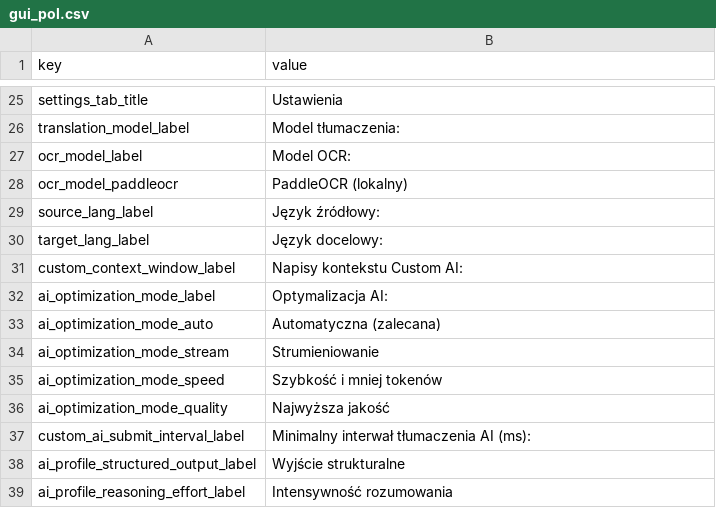
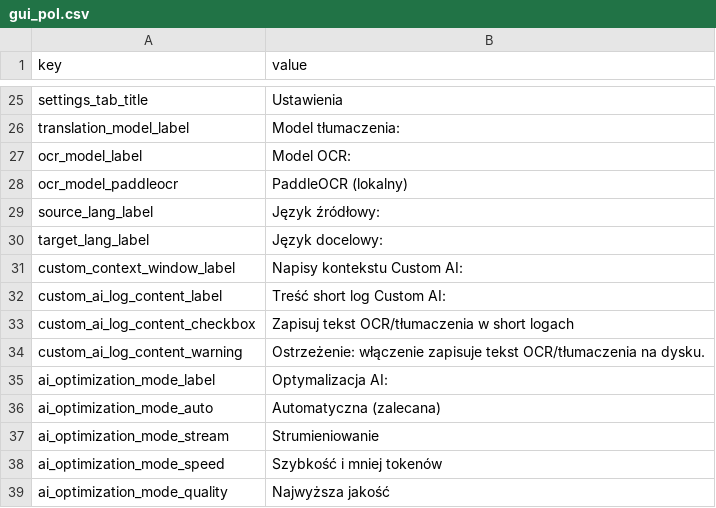
Before and after one commit to yun-666-666/OCR-Translator, a CSV file: resources/gui_pol.csv, drawn as a sheet; only a part is shown, gaps mark what is left out; the shorter side is filled out with more unchanged rows; the diff names each change by its address in the sheet, - before the commit and + after, or states it on an @@ line.

Commit message:
feat: make Custom AI short logs content-free by default

```diff
--- a/resources/gui_pol.csv
+++ b/resources/gui_pol.csv
+row 32: custom_ai_log_content_label | Treść short log Custom AI:
+row 33: custom_ai_log_content_checkbox | Zapisuj tekst OCR/tłumaczenia w short logach
+row 34: custom_ai_log_content_warning | Ostrzeżenie: włączenie zapisuje tekst OCR/tłumaczenia na dysku.
```
Also changed, not shown: resources/gui_eng.csv, resources/gui_zh.csv, 10 other files.
